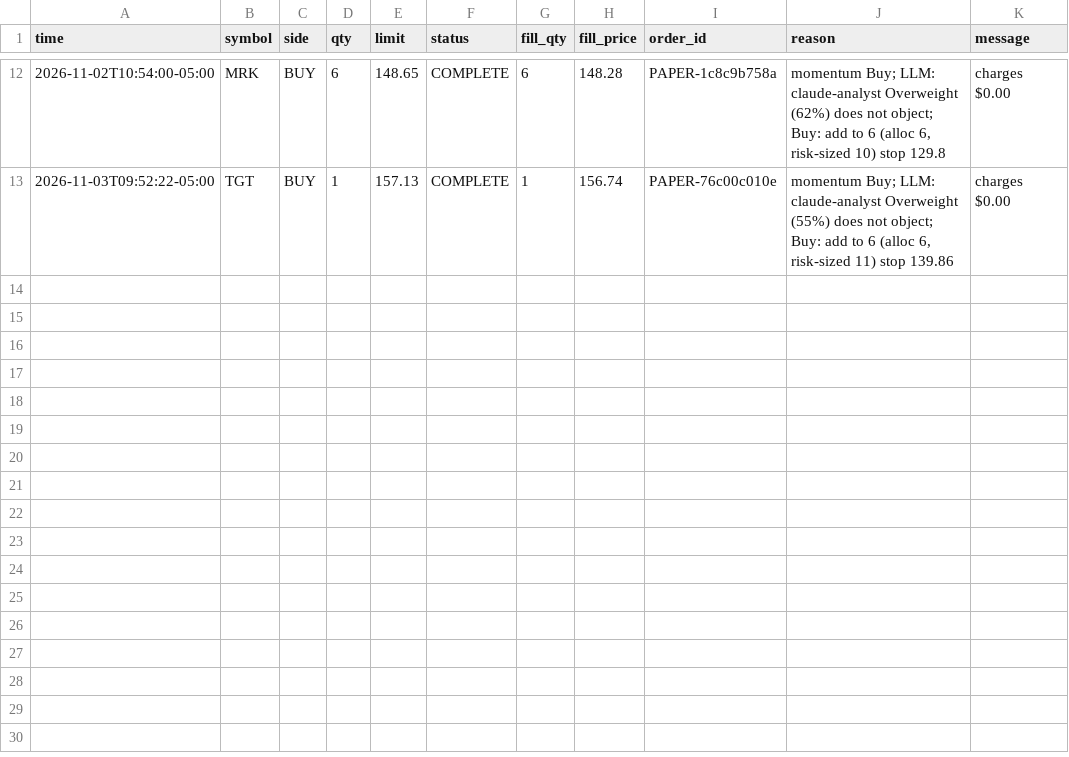
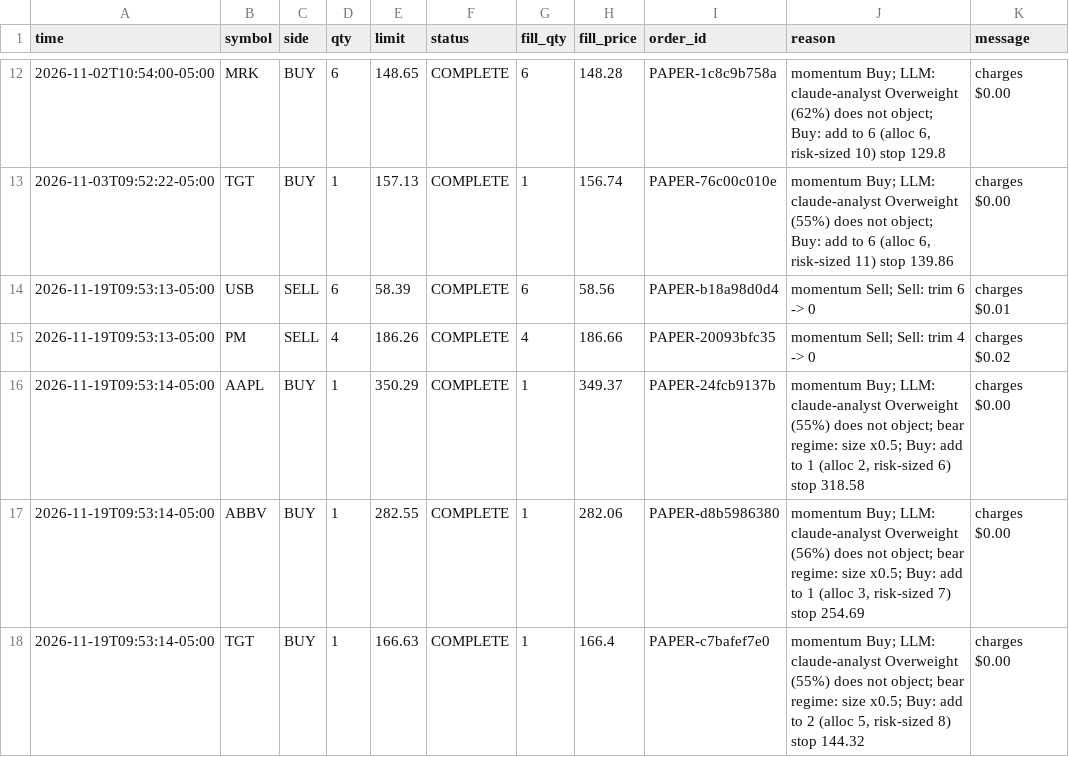
Before and after one commit to DharmikGohil/LLMTrading, a CSV file: paper/us/trades.csv, drawn as a sheet; only a part is shown, gaps mark what is left out.

```diff
--- a/paper/us/trades.csv
+++ b/paper/us/trades.csv
@@ -13 +13,6 @@ time,symbol,side,qty,limit,status,fill_qty,fill_price,order_id,reason,message
 2026-11-03T09:52:22-05:00,TGT,BUY,1,157.13,COMPLETE,1,156.74,PAPER-76c00c010e,"momentum Buy; LLM: claude-analyst Overweight (55%) does not object; Buy: add to 6 (alloc 6, risk-sized 11) stop 139.86",charges $0.00
+2026-11-19T09:53:13-05:00,USB,SELL,6,58.39,COMPLETE,6,58.56,PAPER-b18a98d0d4,momentum Sell; Sell: trim 6 -> 0,charges $0.01
+2026-11-19T09:53:13-05:00,PM,SELL,4,186.26,COMPLETE,4,186.66,PAPER-20093bfc35,momentum Sell; Sell: trim 4 -> 0,charges $0.02
+2026-11-19T09:53:14-05:00,AAPL,BUY,1,350.29,COMPLETE,1,349.37,PAPER-24fcb9137b,"momentum Buy; LLM: claude-analyst Overweight (55%) does not object; bear regime: size x0.5; Buy: add to 1 (alloc 2, risk-sized 6) stop 318.58",charges $0.00
+2026-11-19T09:53:14-05:00,ABBV,BUY,1,282.55,COMPLETE,1,282.06,PAPER-d8b5986380,"momentum Buy; LLM: claude-analyst Overweight (56%) does not object; bear regime: size x0.5; Buy: add to 1 (alloc 3, risk-sized 7) stop 254.69",charges $0.00
+2026-11-19T09:53:14-05:00,TGT,BUY,1,166.63,COMPLETE,1,166.4,PAPER-c7bafef7e0,"momentum Buy; LLM: claude-analyst Overweight (55%) does not object; bear regime: size x0.5; Buy: add to 2 (alloc 5, risk-sized 8) stop 144.32",charges $0.00
```
Also changed, not shown: paper/india/arms/factor/equity_intraday.csv, paper/india/equity_intraday.csv, 43 other files.
